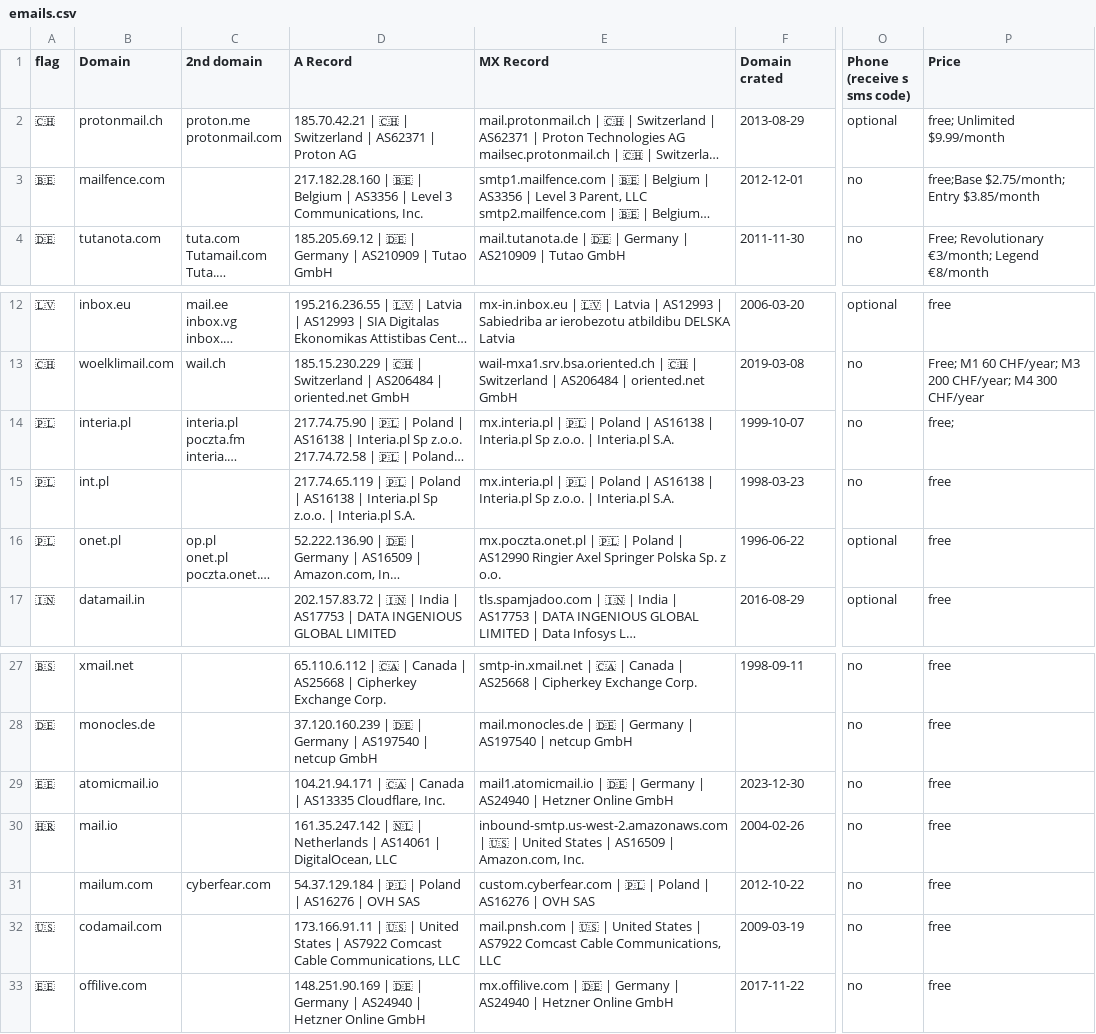
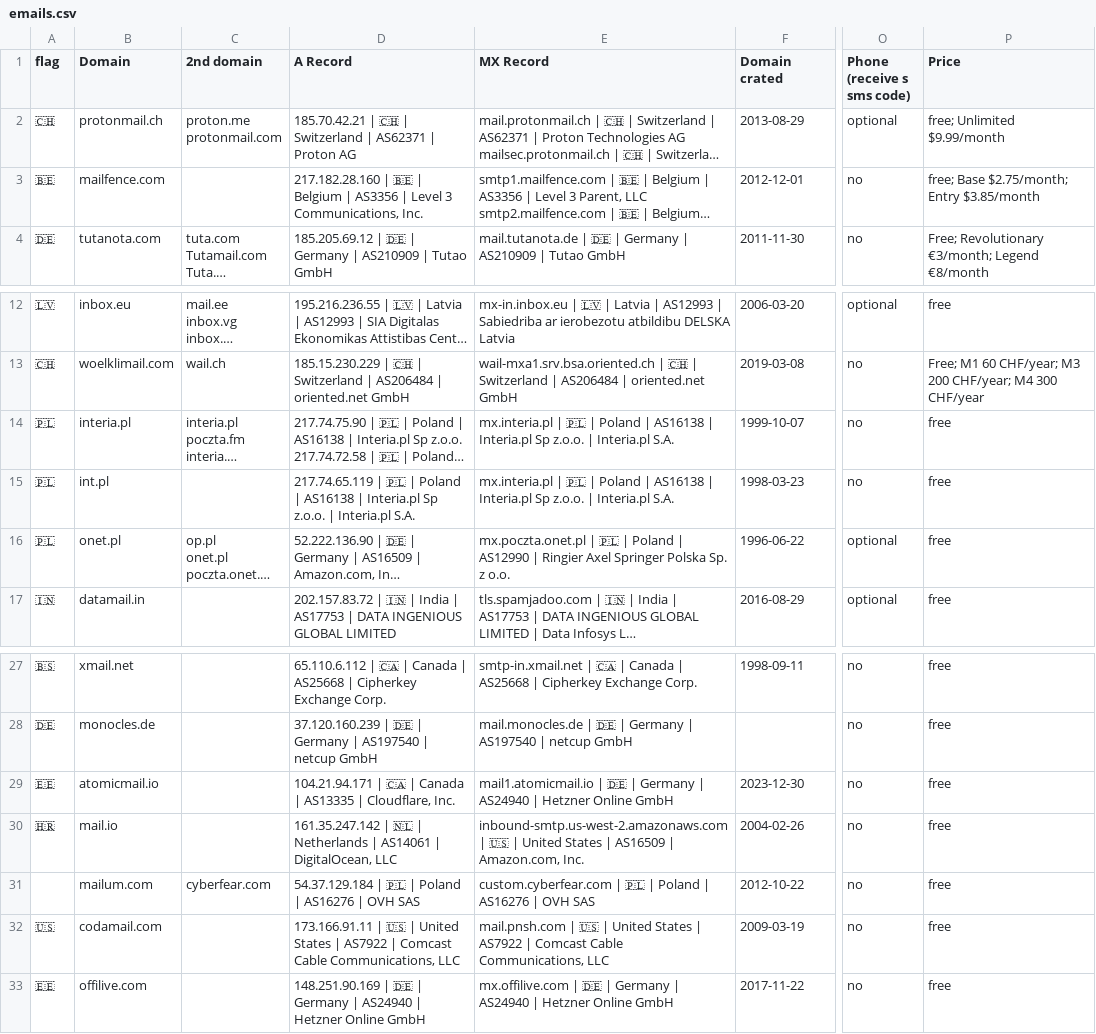
Before and after one commit to cyberanchor/eMailCompare, a CSV file: emails.csv, drawn as a sheet; only a part is shown, gaps mark what is left out; long unchanged cells end in …; the diff names each change by its address in the sheet, - before the commit and + after, or states it on an @@ line.

```diff
--- a/emails.csv
+++ b/emails.csv
-P3 (Price): free;Base $2.75/month; Entry $3.85/month
+P3 (Price): free; Base $2.75/month; Entry $3.85/month
-P14 (Price): free;
+P14 (Price): free
-E16 (MX Record): …| AS12990 Ringier Axel…
+E16 (MX Record): …| AS12990 | Ringier Axel…
-D29 (A Record): …| AS13335 Cloudflare, Inc.
+D29 (A Record): …| AS13335 | Cloudflare, Inc.
-D32 (A Record): …| AS7922 Comcast Cable…
+D32 (A Record): …| AS7922 | Comcast Cable…
-E32 (MX Record): …| AS7922 Comcast Cable…
+E32 (MX Record): …| AS7922 | Comcast Cable…
```
Also changed, not shown: 16 other files.
